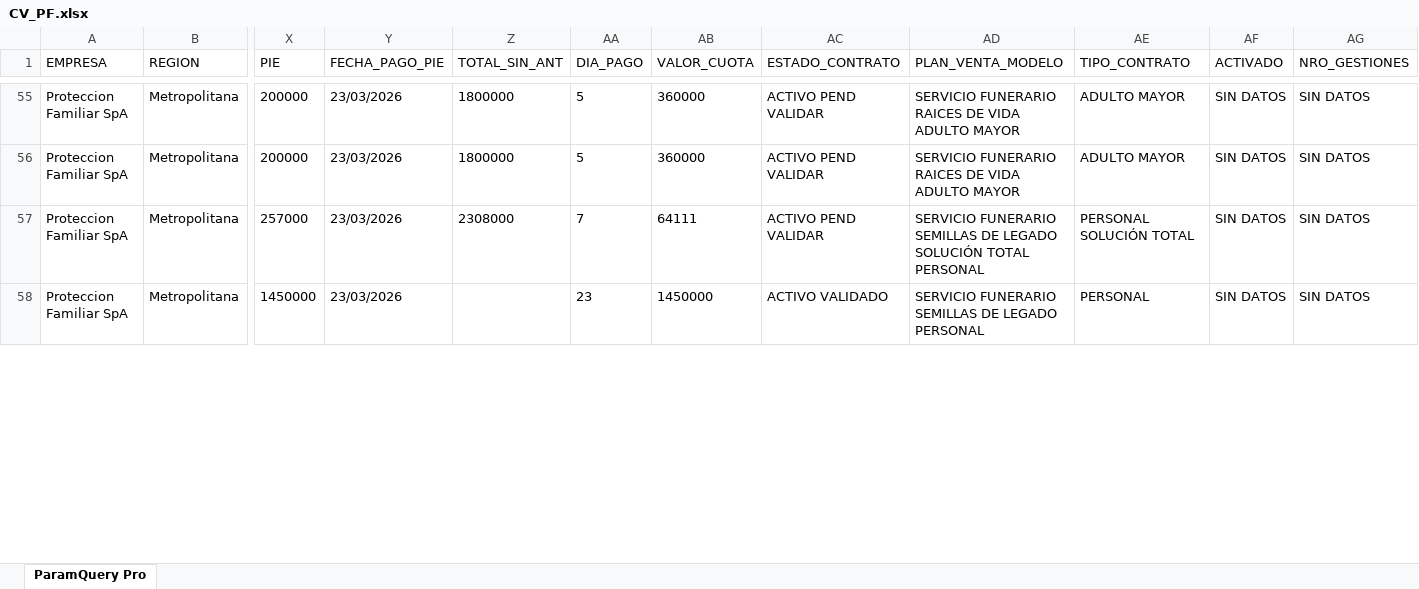
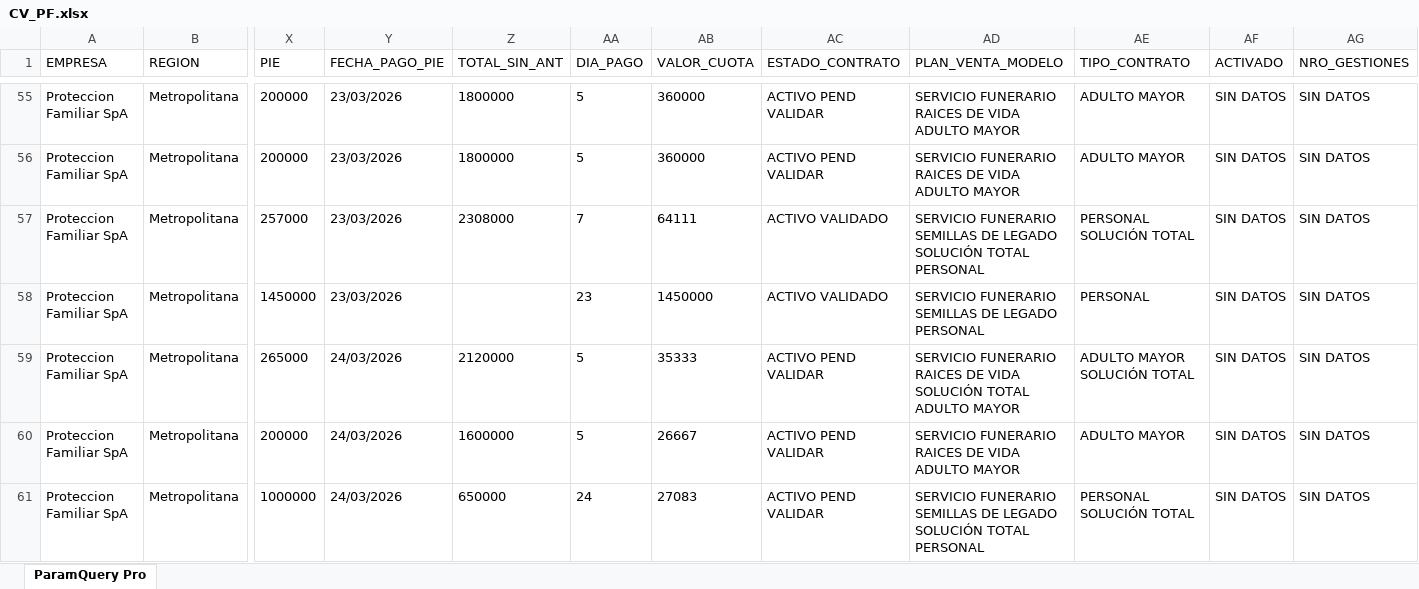
Before and after one commit to SlicitudesGIM/cvd-datos, an Excel workbook: datos/CV_PF.xlsx, sheet ParamQuery Pro, drawn as a sheet; only a part is shown, gaps mark what is left out; values as stored, in another font and other column widths than the file's, no borders; rows hold the shown columns only; the diff covers the shown part only; the diff names each change by its address in the sheet, - before the commit and + after, or states it on an @@ line.

Commit message:
📊 Actualizar CV_PF.xlsx — 25-03-2026, 1:07:55 p. m.

```diff
--- a/datos/CV_PF.xlsx (sheet ParamQuery Pro)
+++ b/datos/CV_PF.xlsx (sheet ParamQuery Pro)
-AC57 (ESTADO_CONTRATO): ACTIVO PEND VALIDAR
+AC57 (ESTADO_CONTRATO): ACTIVO VALIDADO
+row 59: Proteccion Familiar SpA | Metropolitana | 265000 | 24/03/2026 | 2120000 | 5 | 35333 | ACTIVO PEND VALIDAR | SERVICIO FUNERARIO RAICES DE VIDA SOLUCIÓN TOTAL ADULTO MAYOR | ADULTO MAYOR SOLUCIÓN TOTAL | SIN DATOS | SIN DATOS
+row 60: Proteccion Familiar SpA | Metropolitana | 200000 | 24/03/2026 | 1600000 | 5 | 26667 | ACTIVO PEND VALIDAR | SERVICIO FUNERARIO RAICES DE VIDA ADULTO MAYOR | ADULTO MAYOR | SIN DATOS | SIN DATOS
+row 61: Proteccion Familiar SpA | Metropolitana | 1000000 | 24/03/2026 | 650000 | 24 | 27083 | ACTIVO PEND VALIDAR | SERVICIO FUNERARIO SEMILLAS DE LEGADO SOLUCIÓN TOTAL PERSONAL | PERSONAL SOLUCIÓN TOTAL | SIN DATOS | SIN DATOS
```
Also changed, not shown: 3 added rows and 4 edited cells elsewhere in this sheet.
